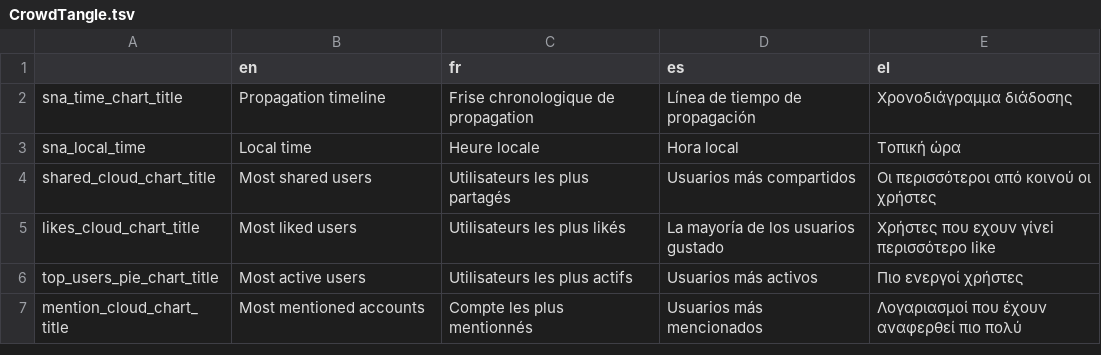
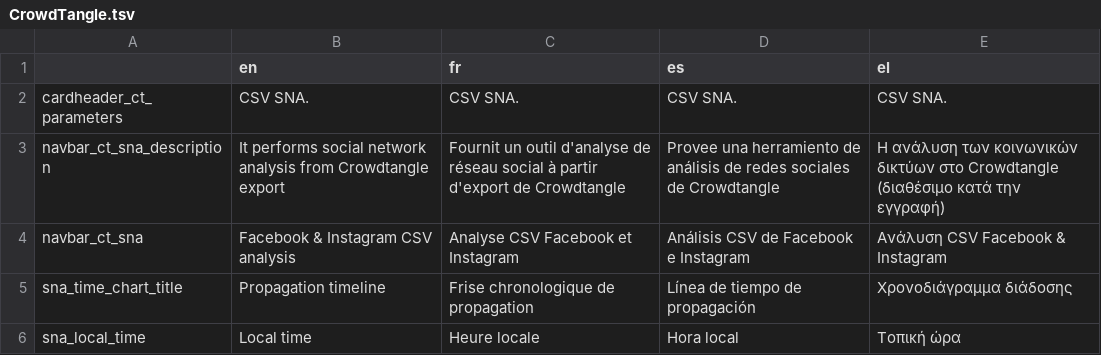
Before and after one commit to AFP-Medialab/TSNA-Translations, a TSV file: components/NavItems/tools/CrowdTangle.tsv, drawn as a sheet; only a part is shown; the shorter side is filled out with more unchanged rows; the diff names each change by its address in the sheet, - before the commit and + after, or states it on an @@ line.

```diff
--- a/components/NavItems/tools/CrowdTangle.tsv
+++ b/components/NavItems/tools/CrowdTangle.tsv
+row 2: cardheader_ct_parameters | CSV SNA. | CSV SNA. | CSV SNA. | CSV SNA.
+row 3: navbar_ct_sna_description | It performs social network analysis from Crowdtangle export | Fournit un outil d'analyse de réseau social à partir d'export de Crowdtangle | Provee una herramiento de análisis de redes sociales de Crowdtangle | Η ανάλυση των κοινωνικών δικτύων στο Crowdtangle (διαθέσιμο κατά την εγγραφή)
+row 4: navbar_ct_sna | Facebook & Instagram CSV analysis | Analyse CSV Facebook et Instagram | Análisis CSV de Facebook e Instagram | Ανάλυση CSV Facebook & Instagram
```
Also changed, not shown: components/NavItems/tools/TwitterSna.tsv, 5 other files.
